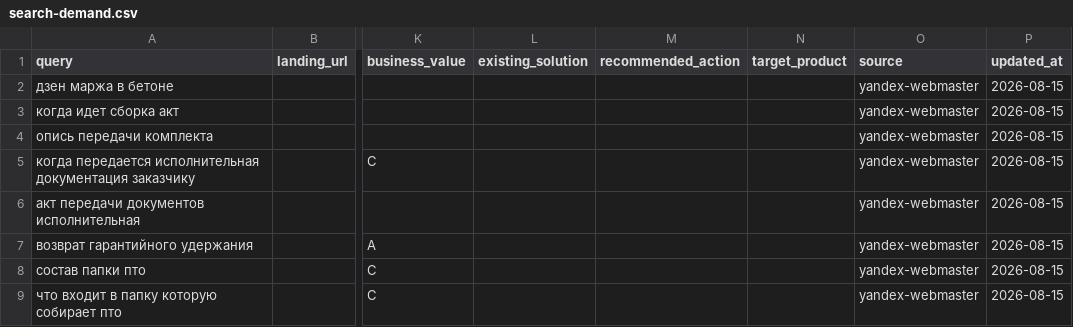
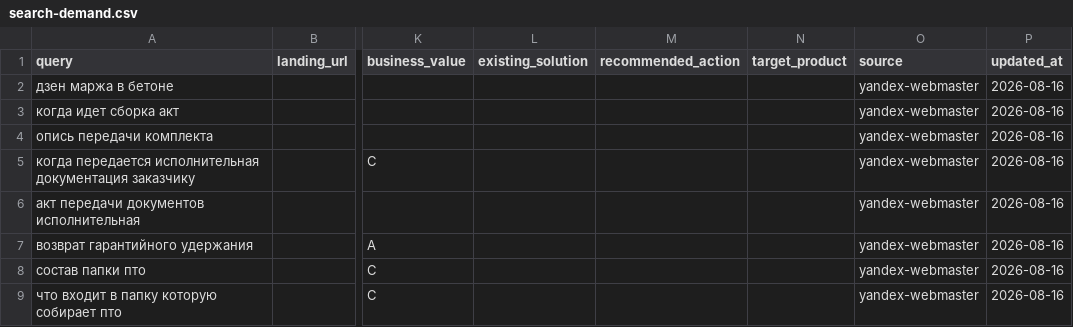
Before and after one commit to pmgpt12-arch/marzhavbetone.ru, a CSV file: data/seo/search-demand.csv, drawn as a sheet; only a part is shown, gaps mark what is left out; the diff names each change by its address in the sheet, - before the commit and + after, or states it on an @@ line.

```diff
--- a/data/seo/search-demand.csv
+++ b/data/seo/search-demand.csv
-P2:P9 (updated_at): 2026-08-15
+P2:P9 (updated_at): 2026-08-16
```
